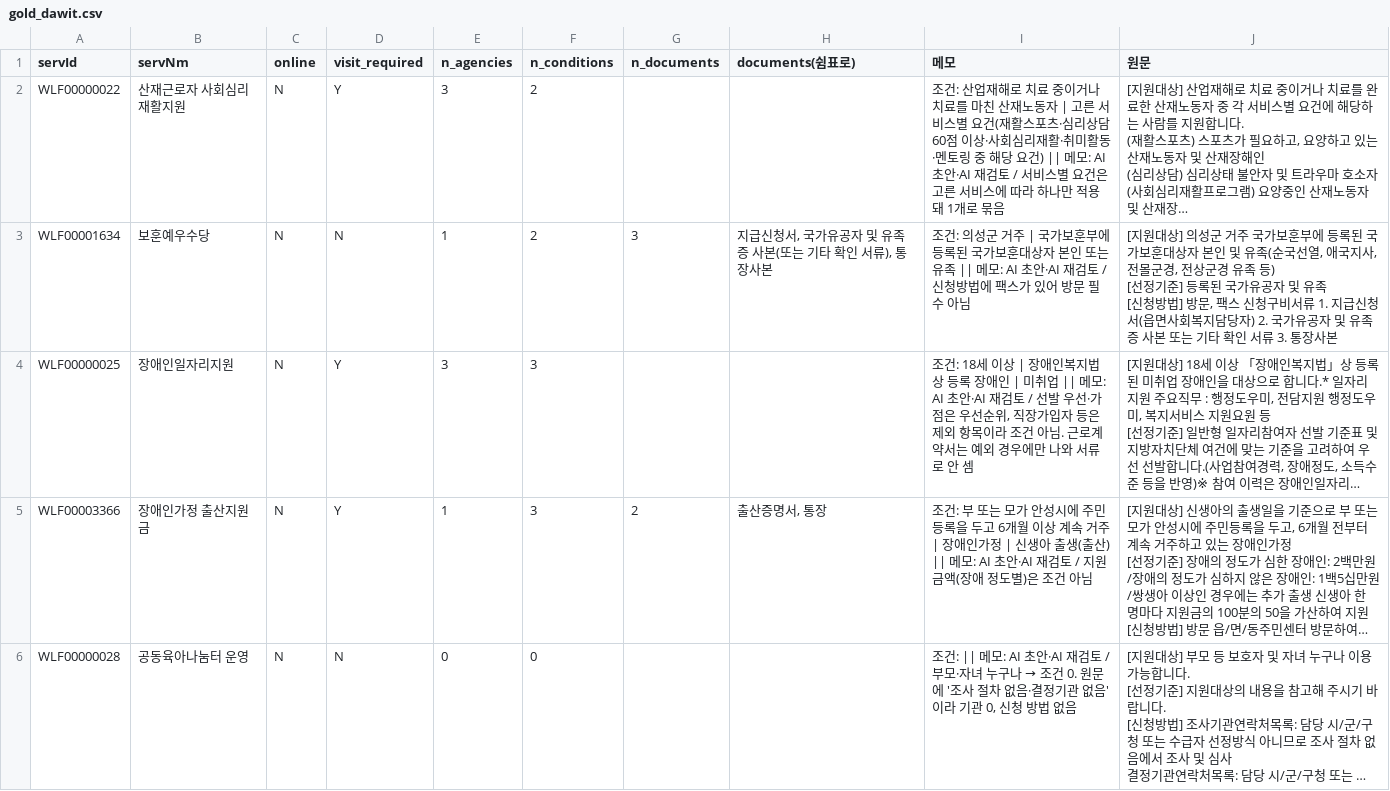
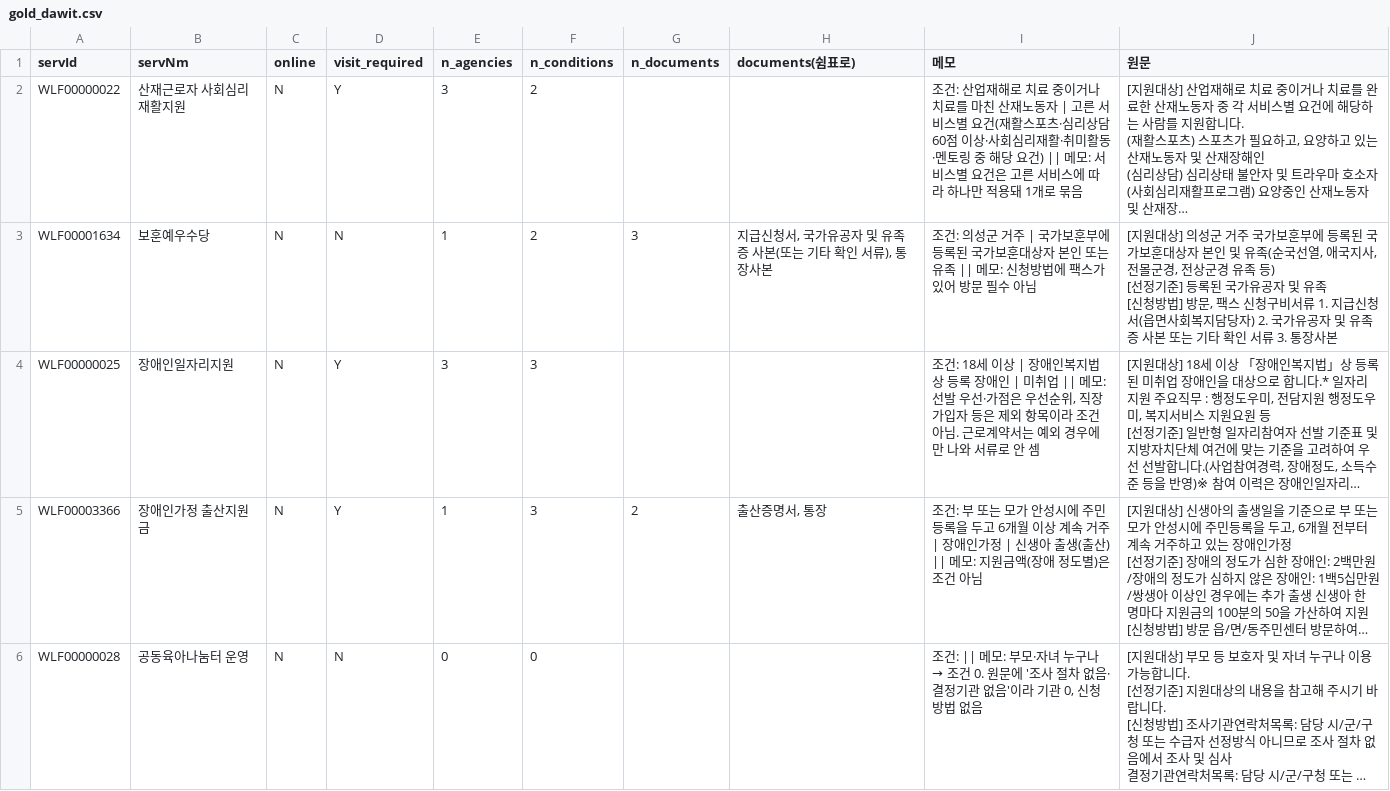
Before and after one commit to BOKJI-MUNTEOK/bokji-munteok, a CSV file: eval/gold_dawit.csv, drawn as a sheet; only a part is shown; long unchanged cells end in …; the diff covers the shown part only; the diff names each change by its address in the sheet, - before the commit and + after, or states it on an @@ line.

```diff
--- a/eval/gold_dawit.csv
+++ b/eval/gold_dawit.csv
-I2 (메모): …|| 메모: AI 초안·AI 재검토 / 서비스별…
+I2 (메모): …|| 메모: 서비스별…
-I3 (메모): …|| 메모: AI 초안·AI 재검토 / 신청방법…
+I3 (메모): …|| 메모: 신청방법…
-I4 (메모): …|| 메모: AI 초안·AI 재검토 / 선발 우…
+I4 (메모): …|| 메모: 선발 우…
-I5 (메모): …|| 메모: AI 초안·AI 재검토 / 지원금액…
+I5 (메모): …|| 메모: 지원금액…
-I6 (메모): …|| 메모: AI 초안·AI 재검토 / 부모·자…
+I6 (메모): …|| 메모: 부모·자…
```
Also changed, not shown: 12 edited cells elsewhere in this file, eval/gold_dohyung.csv, eval/gold_jaeyong.csv, 15 other files.
